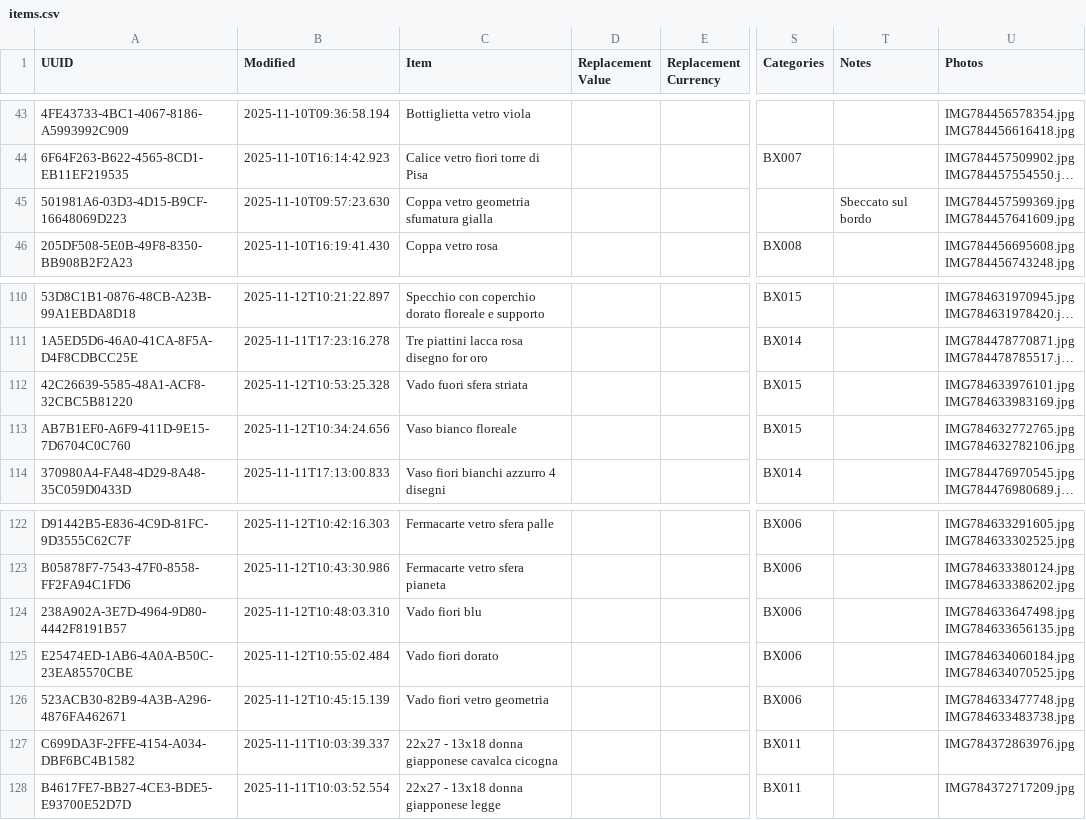
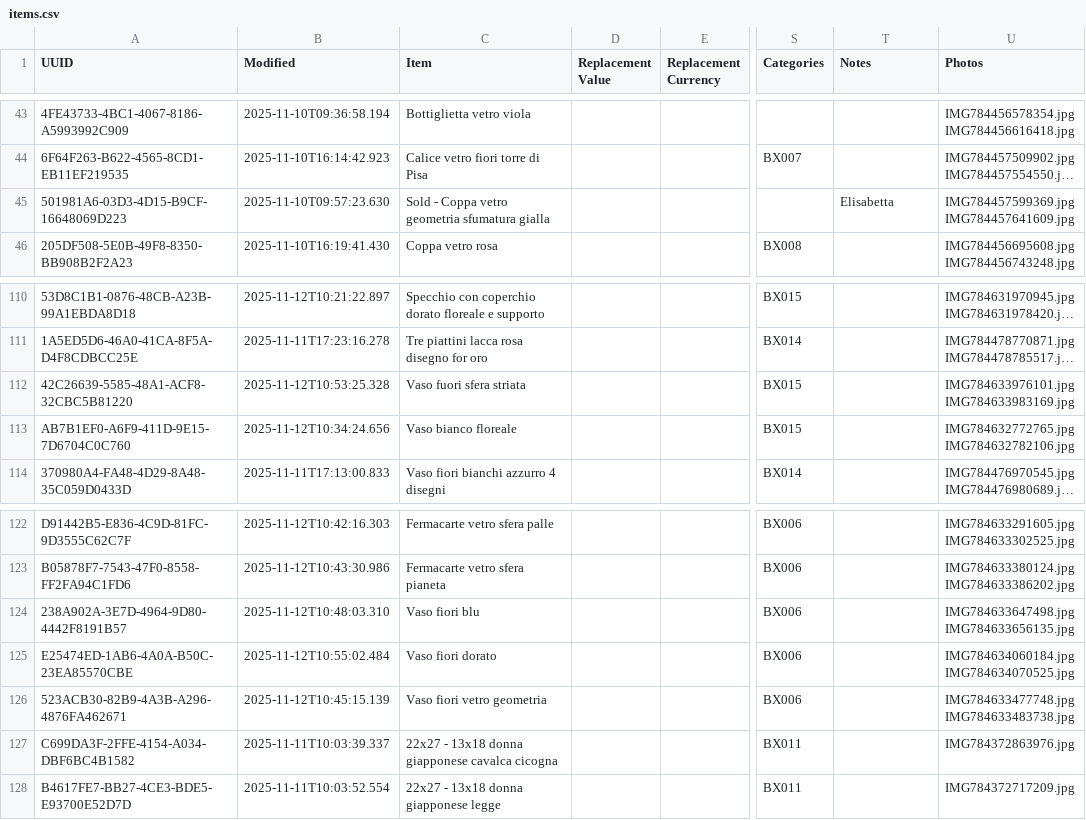
Before and after one commit to Andrea-Orimoto/sangottardo, a CSV file: data/items.csv, drawn as a sheet; only a part is shown, gaps mark what is left out; long unchanged cells end in …; the diff names each change by its address in the sheet, - before the commit and + after, or states it on an @@ line.

```diff
--- a/data/items.csv
+++ b/data/items.csv
-C45 (Item): Coppa vetro geometria sfumatura gialla
+C45 (Item): Sold - Coppa vetro geometria sfumatura gialla
-T45 (Notes): Sbeccato sul bordo
+T45 (Notes): Elisabetta
-C112 (Item): Vado fuori sfera striata
+C112 (Item): Vaso fuori sfera striata
-C124 (Item): Vado fiori blu
+C124 (Item): Vaso fiori blu
-C125 (Item): Vado fiori dorato
+C125 (Item): Vaso fiori dorato
-C126 (Item): Vado fiori vetro geometria
+C126 (Item): Vaso fiori vetro geometria
```
Also changed, not shown: 2 other files.
